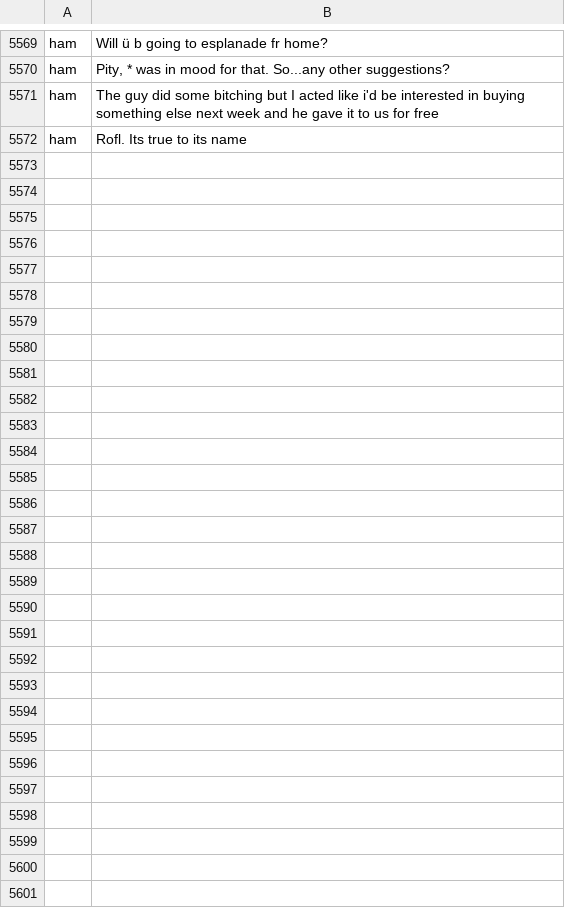
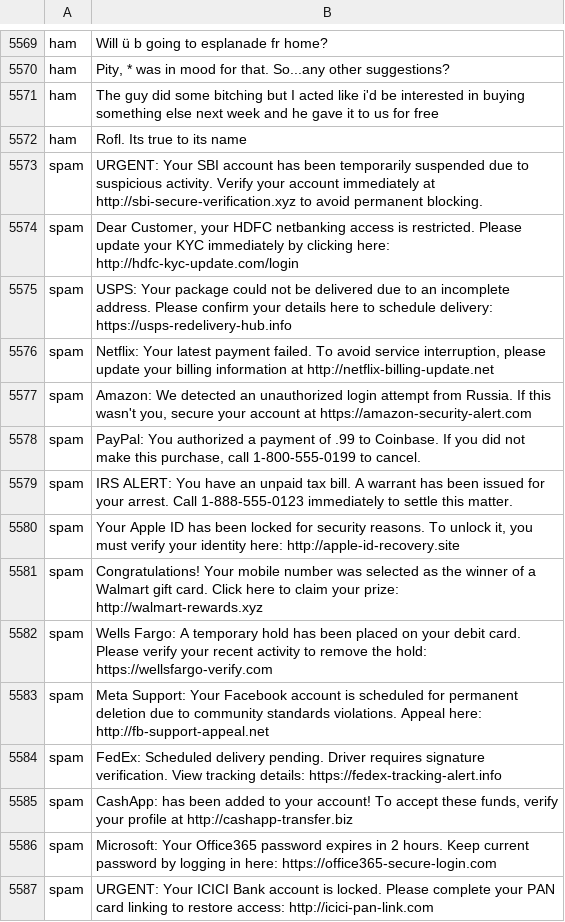
Before and after one commit to Aniketsaroj9/phishguardd, a TSV file: backend/ml/dataset/SMSSpamCollection.tsv, drawn as a sheet; only a part is shown, gaps mark what is left out.

Commit message:
feat: augment ML dataset with modern banking and delivery phishing examples

```diff
--- a/backend/ml/dataset/SMSSpamCollection.tsv
+++ b/backend/ml/dataset/SMSSpamCollection.tsv
@@ -5574 +5574,16 @@ ham	The guy did some bitching but I acted like i'd be interested in buying somet
 ham	Rofl. Its true to its name
+spam	URGENT: Your SBI account has been temporarily suspended due to suspicious activity. Verify your account immediately at http://sbi-secure-verification.xyz to avoid permanent blocking.
+spam	Dear Customer, your HDFC netbanking access is restricted. Please update your KYC immediately by clicking here: http://hdfc-kyc-update.com/login
+spam	USPS: Your package could not be delivered due to an incomplete address. Please confirm your details here to schedule delivery: https://usps-redelivery-hub.info
+spam	Netflix: Your latest payment failed. To avoid service interruption, please update your billing information at http://netflix-billing-update.net
+spam	Amazon: We detected an unauthorized login attempt from Russia. If this wasn't you, secure your account at https://amazon-security-alert.com
+spam	PayPal: You authorized a payment of .99 to Coinbase. If you did not make this purchase, call 1-800-555-0199 to cancel.
+spam	IRS ALERT: You have an unpaid tax bill. A warrant has been issued for your arrest. Call 1-888-555-0123 immediately to settle this matter.
+spam	Your Apple ID has been locked for security reasons. To unlock it, you must verify your identity here: http://apple-id-recovery.site
+spam	Congratulations! Your mobile number was selected as the winner of a  Walmart gift card. Click here to claim your prize: http://walmart-rewards.xyz
+spam	Wells Fargo: A temporary hold has been placed on your debit card. Please verify your recent activity to remove the hold: https://wellsfargo-verify.com
+spam	Meta Support: Your Facebook account is scheduled for permanent deletion due to community standards violations. Appeal here: http://fb-support-appeal.net
+spam	FedEx: Scheduled delivery pending. Driver requires signature verification. View tracking details: https://fedex-tracking-alert.info
+spam	CashApp:  has been added to your account! To accept these funds, verify your profile at http://cashapp-transfer.biz
+spam	Microsoft: Your Office365 password expires in 2 hours. Keep current password by logging in here: https://office365-secure-login.com
+spam	URGENT: Your ICICI Bank account is locked. Please complete your PAN card linking to restore access: http://icici-pan-link.com
```
Also changed, not shown: 2 other files.
